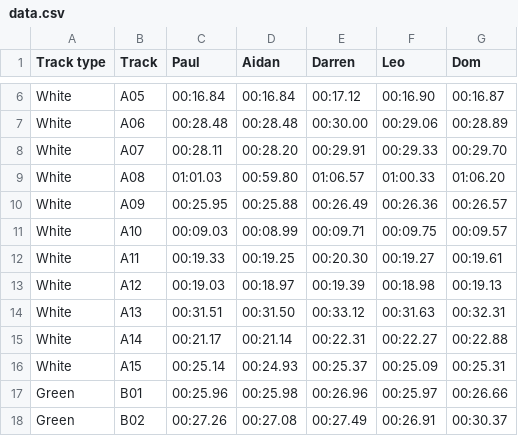
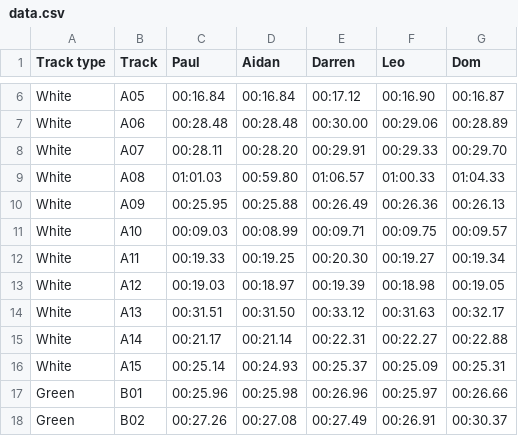
Before and after one commit to deambulatory/scores, a CSV file: data.csv, drawn as a sheet; only a part is shown, gaps mark what is left out.

Commit message:
times

```diff
--- a/data.csv
+++ b/data.csv
@@ -8,8 +8,8 @@ White,A06,00:28.48,00:28.48,00:30.00,00:29.06,00:28.89
 White,A07,00:28.11,00:28.20,00:29.91,00:29.33,00:29.70
-White,A08,01:01.03,00:59.80,01:06.57,01:00.33,01:06.20
-White,A09,00:25.95,00:25.88,00:26.49,00:26.36,00:26.57
+White,A08,01:01.03,00:59.80,01:06.57,01:00.33,01:04.33
+White,A09,00:25.95,00:25.88,00:26.49,00:26.36,00:26.13
 White,A10,00:09.03,00:08.99,00:09.71,00:09.75,00:09.57
-White,A11,00:19.33,00:19.25,00:20.30,00:19.27,00:19.61
-White,A12,00:19.03,00:18.97,00:19.39,00:18.98,00:19.13
-White,A13,00:31.51,00:31.50,00:33.12,00:31.63,00:32.31
+White,A11,00:19.33,00:19.25,00:20.30,00:19.27,00:19.34
+White,A12,00:19.03,00:18.97,00:19.39,00:18.98,00:19.05
+White,A13,00:31.51,00:31.50,00:33.12,00:31.63,00:32.17
 White,A14,00:21.17,00:21.14,00:22.31,00:22.27,00:22.88
```
